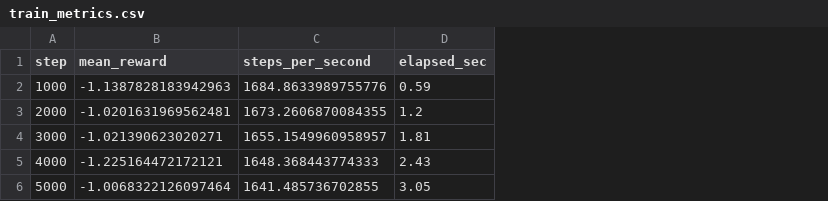
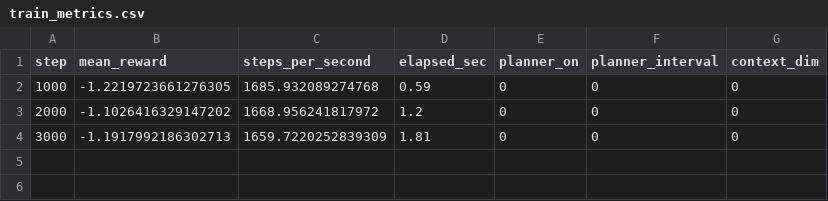
Before and after one commit to ysham123/Myndra, a CSV file: results/marl/simple_spread_v3/ippo/seed_2/train_metrics.csv, drawn as a sheet; removed rows and columns are numbered as before the commit, all else as after; the diff names each change by its address in the sheet, - before the commit and + after, or states it on an @@ line.

```diff
--- a/results/marl/simple_spread_v3/ippo/seed_2/train_metrics.csv
+++ b/results/marl/simple_spread_v3/ippo/seed_2/train_metrics.csv
+column E (planner_on), rows 2-4: all 0
+column F (planner_interval), rows 2-4: all 0
+column G (context_dim), rows 2-4: all 0
-B2 (mean_reward): -1.1387828183942963
+B2 (mean_reward): -1.2219723661276305
-C2 (steps_per_second): 1684.8633989755776
+C2 (steps_per_second): 1685.932089274768
-B3 (mean_reward): -1.0201631969562481
+B3 (mean_reward): -1.1026416329147202
-C3 (steps_per_second): 1673.2606870084355
+C3 (steps_per_second): 1668.956241817972
-B4 (mean_reward): -1.021390623020271
+B4 (mean_reward): -1.1917992186302713
-C4 (steps_per_second): 1655.1549960958957
+C4 (steps_per_second): 1659.7220252839309
-row 5: 4000 | -1.225164472172121 | 1648.368443774333 | 2.43
-row 6: 5000 | -1.0068322126097464 | 1641.485736702855 | 3.05
```
Also changed, not shown: results/marl/simple_spread_v3/ippo/seed_1/train_metrics.csv, 16 other files.
